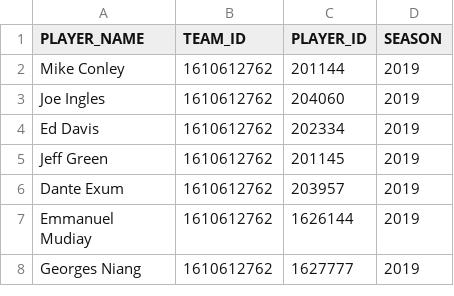
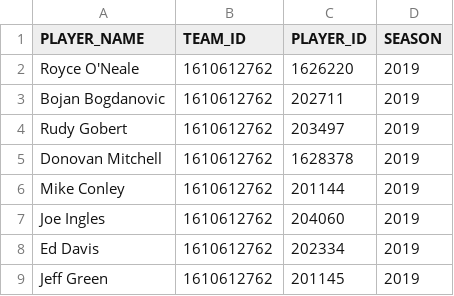
Before and after one commit to viviane9533/CS180Project, a CSV file: players2.csv, drawn as a sheet; only a part is shown; the shorter side is filled out with more unchanged rows.

Commit message:
Added Analyze Long Player Api.  This takes player csv and tallies up the years each unique player played in the range of 2009 through 2019.  I will try an sort this tomorrow.

```diff
--- a/players2.csv
+++ b/players2.csv
@@ -1,2 +1,6 @@
 PLAYER_NAME,TEAM_ID,PLAYER_ID,SEASON
+Royce O'Neale,1610612762,1626220,2019
+Bojan Bogdanovic,1610612762,202711,2019
+Rudy Gobert,1610612762,203497,2019
+Donovan Mitchell,1610612762,1628378,2019
 Mike Conley,1610612762,201144,2019
```
Also changed, not shown: 7 other files.
